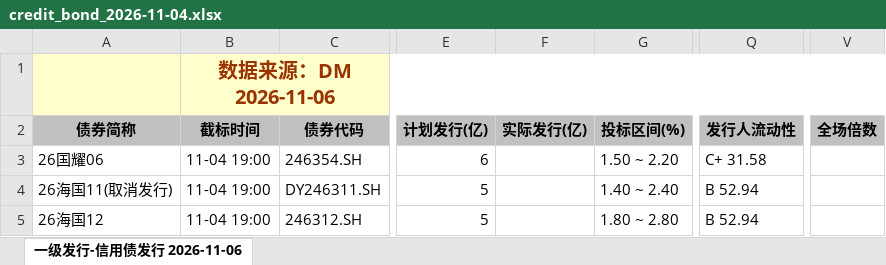
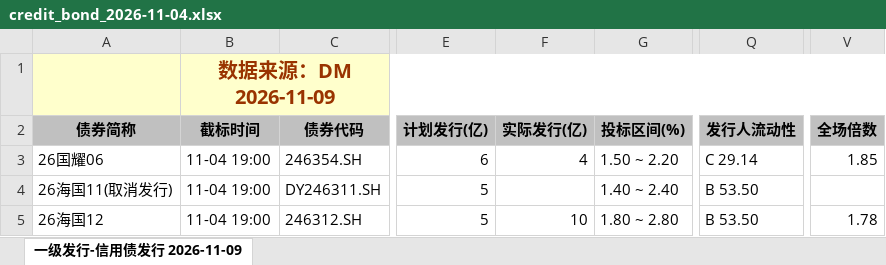
Before and after one commit to geomouse/innodealing-bond-export, an Excel workbook: data/credit_bond_2026-11-04.xlsx, sheet 一级发行-信用债发行 2026-11-09, drawn as a sheet; only a part is shown, gaps mark what is left out; values as stored, in another font and other column widths than the file's, no borders; charts and pictures not drawn; the diff names each change by its address in the sheet, - before the commit and + after, or states it on an @@ line.

```diff
--- a/data/credit_bond_2026-11-04.xlsx (sheet 一级发行-信用债发行 2026-11-09)
+++ b/data/credit_bond_2026-11-04.xlsx (sheet 一级发行-信用债发行 2026-11-09)
-sheet tab: 一级发行-信用债发行 2026-11-06
+sheet tab: 一级发行-信用债发行 2026-11-09
-B1 (截标时间): 数据来源：DM 2026-11-06
+B1 (截标时间): 数据来源：DM 2026-11-09
-F3 (实际发行(亿)): (empty)
+F3 (实际发行(亿)): 4
-Q3 (发行人流动性): C+ 31.58
+Q3 (发行人流动性): C 29.14
-V3 (全场倍数): (empty)
+V3 (全场倍数): 1.85
-Q4:Q5 (发行人流动性): B 52.94
+Q4:Q5 (发行人流动性): B 53.50
-F5 (实际发行(亿)): (empty)
+F5 (实际发行(亿)): 10
-V5 (全场倍数): (empty)
+V5 (全场倍数): 1.78
```
Also changed, not shown: data/credit_bond_2026-11-06.xlsx, data/credit_bond_all_2026-11-03.xlsx, 11 other files.
